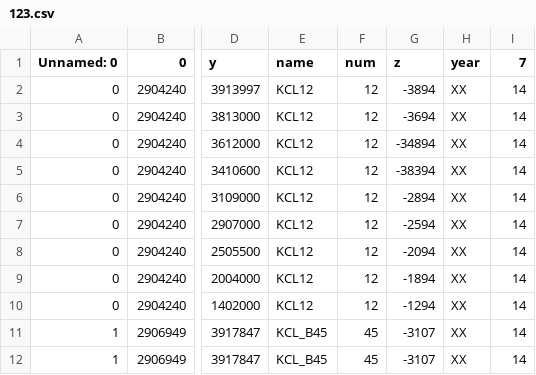
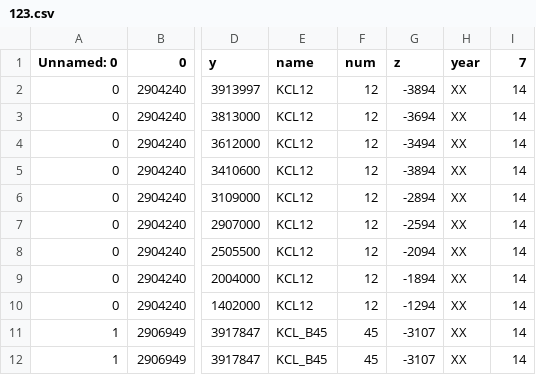
Before and after one commit to money-red-universe/model, a CSV file: 123.csv, drawn as a sheet; only a part is shown, gaps mark what is left out; the diff names each change by its address in the sheet, - before the commit and + after, or states it on an @@ line.

Commit message:
Update 123.csv

```diff
--- a/123.csv
+++ b/123.csv
-G4 (z): -34894
+G4 (z): -3494
-G5 (z): -38394
+G5 (z): -3894
```
